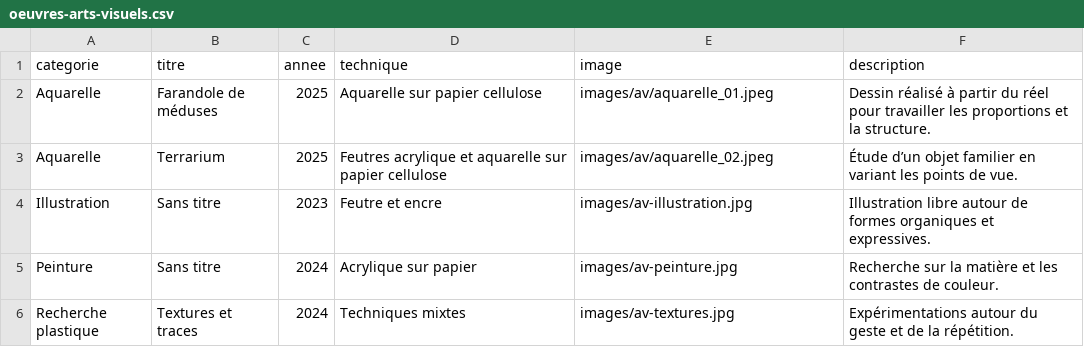
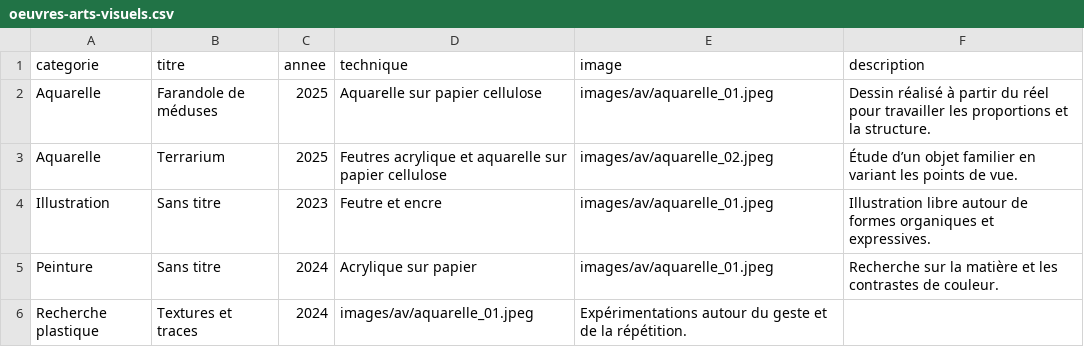
Before and after one commit to studiosyx/artroom, a CSV file: data/oeuvres-arts-visuels.csv, drawn as a sheet.

Commit message:
Update oeuvres-arts-visuels.csv

```diff
--- a/data/oeuvres-arts-visuels.csv
+++ b/data/oeuvres-arts-visuels.csv
@@ -3,4 +3,4 @@ Aquarelle,Farandole de méduses,2025,Aquarelle sur papier cellulose,images/av/aq
 Aquarelle,Terrarium,2025,Feutres acrylique et aquarelle sur papier cellulose,images/av/aquarelle_02.jpeg,Étude d’un objet familier en variant les points de vue.
-Illustration,Sans titre,2023,Feutre et encre,images/av-illustration.jpg,Illustration libre autour de formes organiques et expressives.
-Peinture,Sans titre,2024,Acrylique sur papier,images/av-peinture.jpg,Recherche sur la matière et les contrastes de couleur.
-Recherche plastique,Textures et traces,2024,Techniques mixtes,images/av-textures.jpg,Expérimentations autour du geste et de la répétition.
+Illustration,Sans titre,2023,Feutre et encre,images/av/aquarelle_01.jpeg,Illustration libre autour de formes organiques et expressives.
+Peinture,Sans titre,2024,Acrylique sur papier,images/av/aquarelle_01.jpeg,Recherche sur la matière et les contrastes de couleur.
+Recherche plastique,Textures et traces,2024,images/av/aquarelle_01.jpeg,Expérimentations autour du geste et de la répétition.
```
